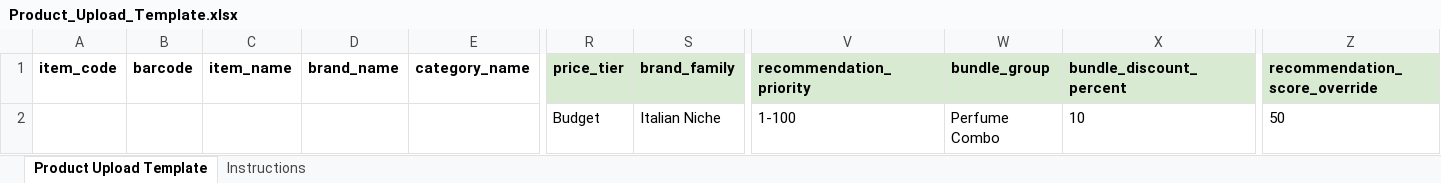
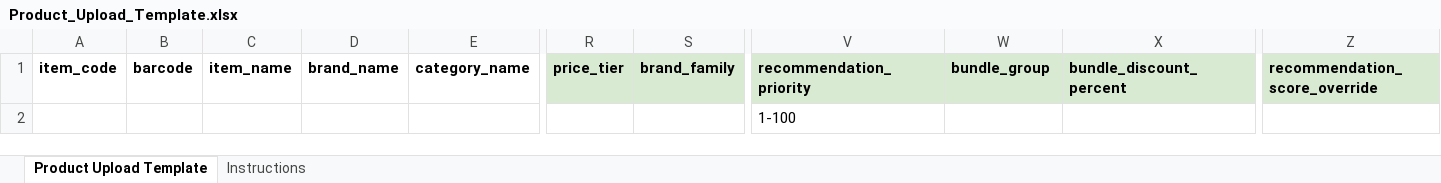
Before and after one commit to faioperation/switch2onlin677-Frontend, an Excel workbook: public/templates/Product_Upload_Template.xlsx, sheet Product Upload Template, drawn as a sheet; only a part is shown, gaps mark what is left out; values as stored, in another font and other column widths than the file's, no borders; charts and pictures not drawn; removed rows and columns are numbered as before the commit, all else as after; rows hold the shown columns only; the diff names each change by its address in the sheet, - before the commit and + after, or states it on an @@ line.

Commit message:
update product import file

```diff
--- a/public/templates/Product_Upload_Template.xlsx (sheet Product Upload Template)
+++ b/public/templates/Product_Upload_Template.xlsx (sheet Product Upload Template)
-row 2:  |  |  |  |  | Budget | Italian Niche | 1-100 | Perfume Combo | 10 | 50
+row 2:  |  |  |  |  |  |  | 1-100
```
Also changed, not shown: charts or pictures.
